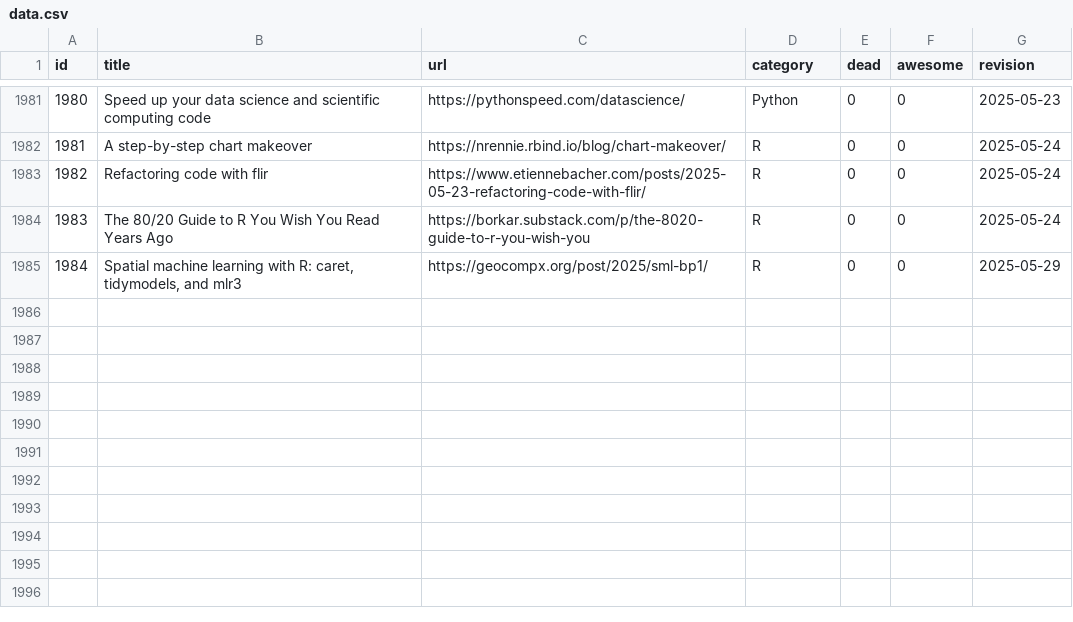
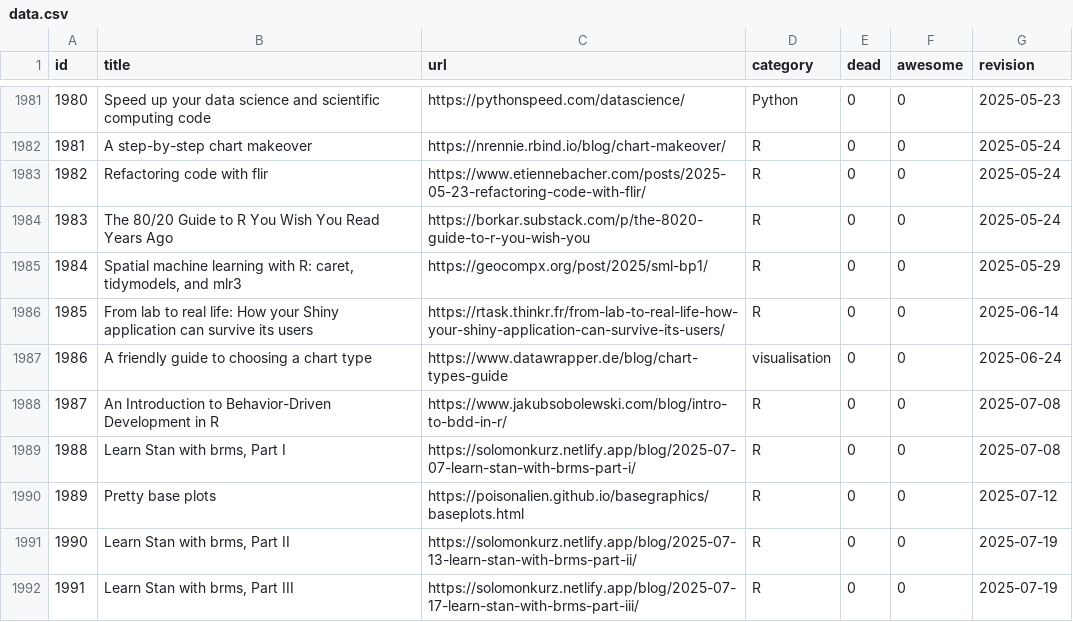
Before and after one commit to erikgahner/awesome-statistics, a CSV file: data.csv, drawn as a sheet; only a part is shown, gaps mark what is left out; the diff names each change by its address in the sheet, - before the commit and + after, or states it on an @@ line.

```diff
--- a/data.csv
+++ b/data.csv
+row 1986: 1985 | From lab to real life: How your Shiny application can survive its users | https://rtask.thinkr.fr/from-lab-to-real-life-how-your-shiny-application-can-survive-its-users/ | R | 0 | 0 | 2025-06-14
+row 1987: 1986 | A friendly guide to choosing a chart type | https://www.datawrapper.de/blog/chart-types-guide | visualisation | 0 | 0 | 2025-06-24
+row 1988: 1987 | An Introduction to Behavior-Driven Development in R | https://www.jakubsobolewski.com/blog/intro-to-bdd-in-r/ | R | 0 | 0 | 2025-07-08
+row 1989: 1988 | Learn Stan with brms, Part I | https://solomonkurz.netlify.app/blog/2025-07-07-learn-stan-with-brms-part-i/ | R | 0 | 0 | 2025-07-08
+row 1990: 1989 | Pretty base plots | https://poisonalien.github.io/basegraphics/baseplots.html | R | 0 | 0 | 2025-07-12
+row 1991: 1990 | Learn Stan with brms, Part II | https://solomonkurz.netlify.app/blog/2025-07-13-learn-stan-with-brms-part-ii/ | R | 0 | 0 | 2025-07-19
+row 1992: 1991 | Learn Stan with brms, Part III | https://solomonkurz.netlify.app/blog/2025-07-17-learn-stan-with-brms-part-iii/ | R | 0 | 0 | 2025-07-19
```
Also changed, not shown: 1 other file.
